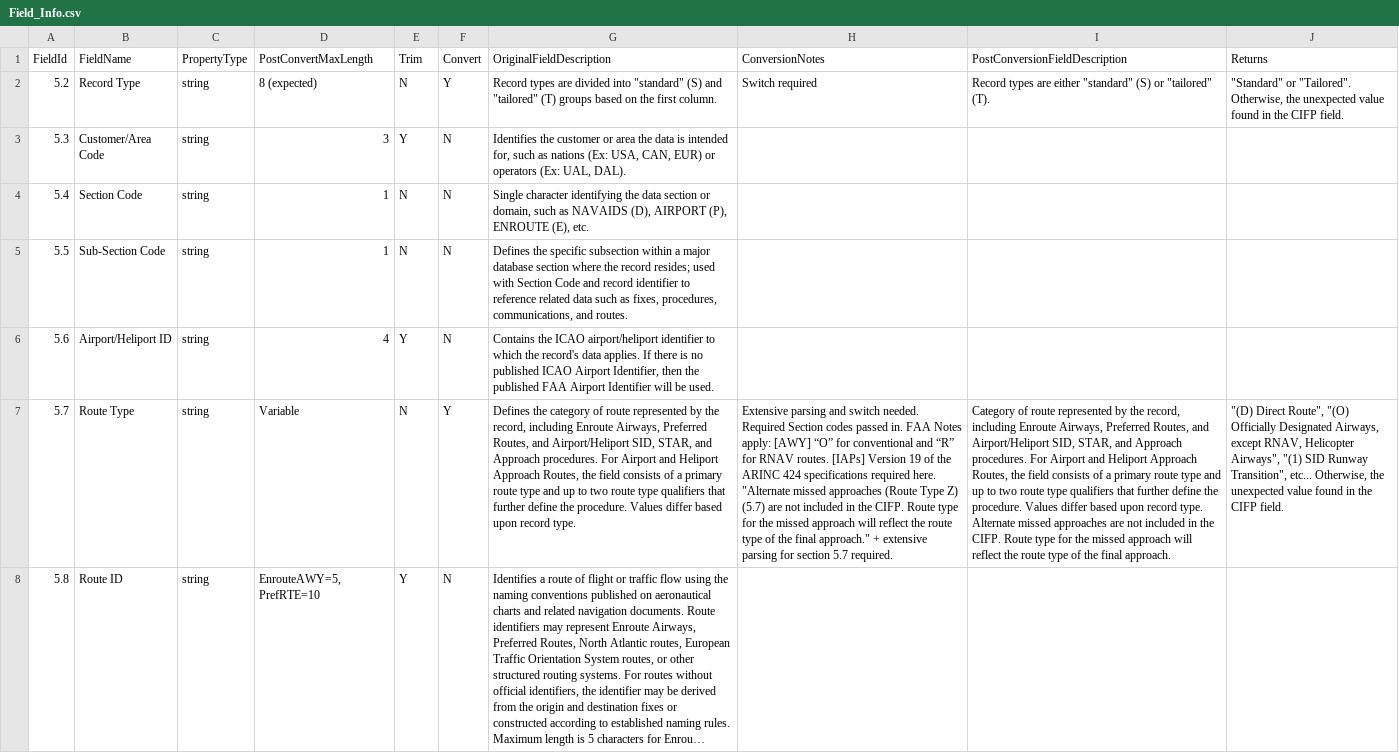
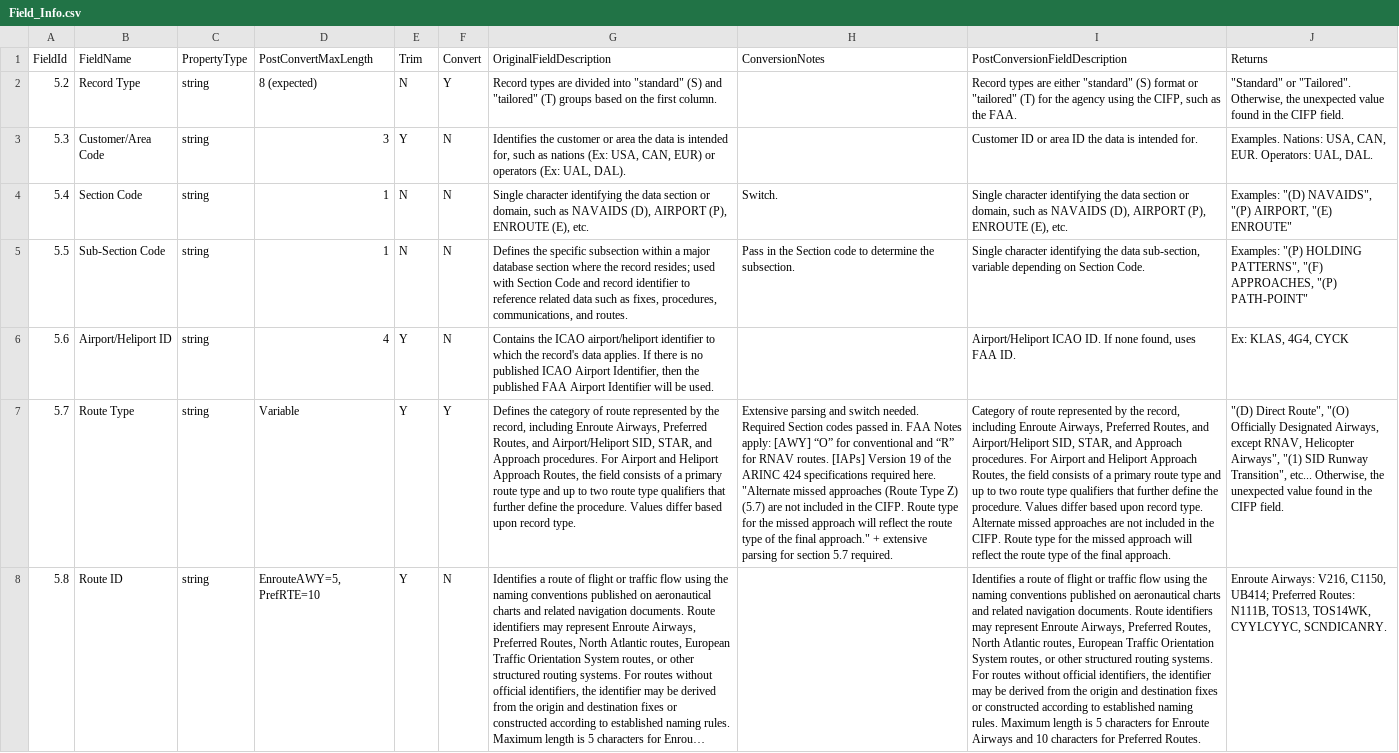
Before and after one commit to KCSanders7070/FAA_DATA_HANDLER, a CSV file: 000_tempResources/CIFP/CH5_FIELD_REF_DEFS/Field_Info.csv, drawn as a sheet; only a part is shown; long unchanged cells end in …; the diff covers the shown part only; the diff names each change by its address in the sheet, - before the commit and + after, or states it on an @@ line.

```diff
--- a/000_tempResources/CIFP/CH5_FIELD_REF_DEFS/Field_Info.csv
+++ b/000_tempResources/CIFP/CH5_FIELD_REF_DEFS/Field_Info.csv
-H2 (ConversionNotes): Switch required
+H2 (ConversionNotes): (empty)
-I2 (PostConversionFieldDescription): …"standard" (S) or "tailored" (T).
+I2 (PostConversionFieldDescription): …"standard" (S) format or "tailored" (T) for the agency using the CIFP, such as the FAA.
-I3 (PostConversionFieldDescription): (empty)
+I3 (PostConversionFieldDescription): Customer ID or area ID the data is intended for.
-J3 (Returns): (empty)
+J3 (Returns): Examples. Nations: USA, CAN, EUR. Operators: UAL, DAL.
-H4 (ConversionNotes): (empty)
+H4 (ConversionNotes): Switch.
-I4 (PostConversionFieldDescription): (empty)
+I4 (PostConversionFieldDescription): Single character identifying the data section or domain, such as NAVAIDS (D), AIRPORT (P), ENROUTE (E), etc.
-J4 (Returns): (empty)
+J4 (Returns): Examples: "(D) NAVAIDS", "(P) AIRPORT, "(E) ENROUTE"
-H5 (ConversionNotes): (empty)
+H5 (ConversionNotes): Pass in the Section code to determine the subsection.
-I5 (PostConversionFieldDescription): (empty)
+I5 (PostConversionFieldDescription): Single character identifying the data sub-section, variable depending on Section Code.
-J5 (Returns): (empty)
+J5 (Returns): Examples: "(P) HOLDING PATTERNS", "(F) APPROACHES, "(P) PATH-POINT"
-I6 (PostConversionFieldDescription): (empty)
+I6 (PostConversionFieldDescription): Airport/Heliport ICAO ID. If none found, uses FAA ID.
-J6 (Returns): (empty)
+J6 (Returns): Ex: KLAS, 4G4, CYCK
-E7 (Trim): N
+E7 (Trim): Y
-I8 (PostConversionFieldDescription): (empty)
+I8 (PostConversionFieldDescription): Identifies a route of flight or traffic flow using the naming conventions published on aeronautical charts and related navigation documents. Route identifiers may represent Enroute Airways, Preferred Routes, North Atlantic routes, European Traffic Orientation System routes, or other structured routing systems. For routes without official identifiers, the identifier may be derived from the origin and destination fixes or constructed according to established naming rules. Maximum length is 5 characters for Enroute Airways and 10 characters for Preferred Routes.
-J8 (Returns): (empty)
+J8 (Returns): Enroute Airways: V216, C1150, UB414; Preferred Routes: N111B, TOS13, TOS14WK, CYYLCYYC, SCNDICANRY.
```
Also changed, not shown: 19 edited cells elsewhere in this file, 1 other file.
